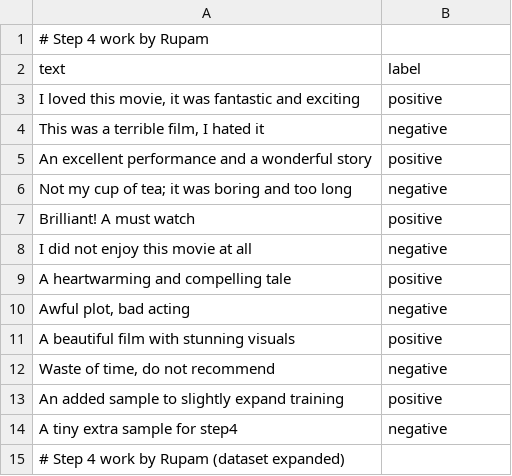
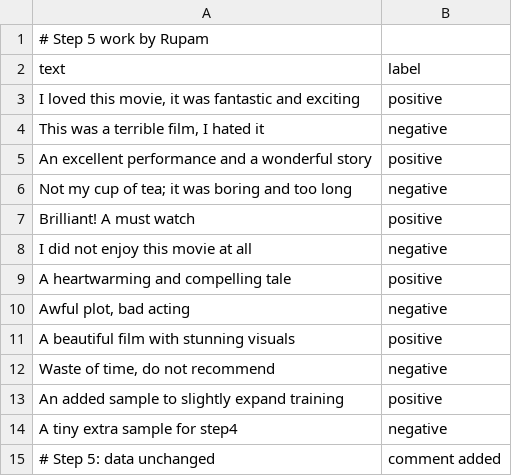
Before and after one commit to RupamGanguly46/Practice3Nov, a CSV file: backend/data/sample_train.csv, drawn as a sheet.

Commit message:
Rupam Ganguly: updated backend\data\sample_train.csv

```diff
--- a/backend/data/sample_train.csv
+++ b/backend/data/sample_train.csv
@@ -1,2 +1,2 @@
-# Step 4 work by Rupam
+# Step 5 work by Rupam
 text,label
@@ -14,2 +14,2 @@ text,label
 "A tiny extra sample for step4",negative
-# Step 4 work by Rupam (dataset expanded)
+# Step 5: data unchanged, comment added
```
